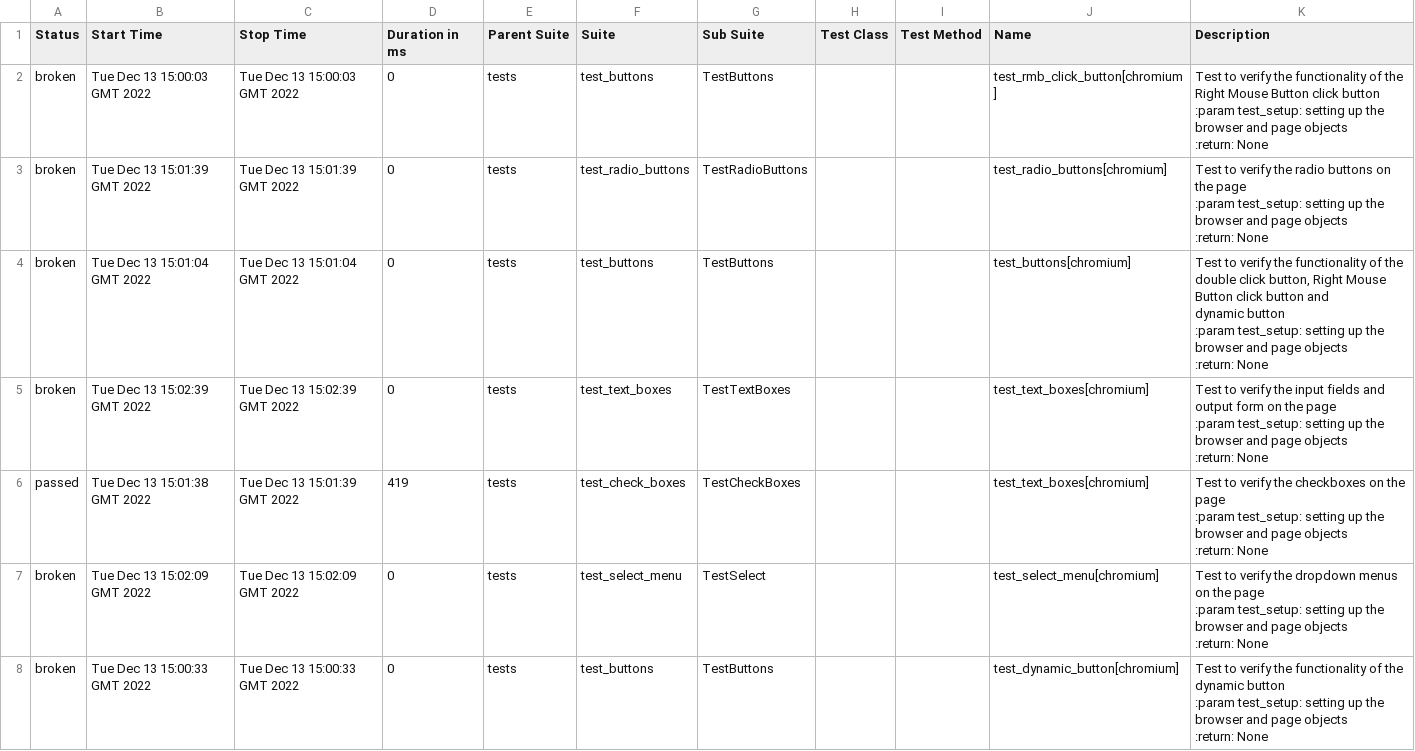
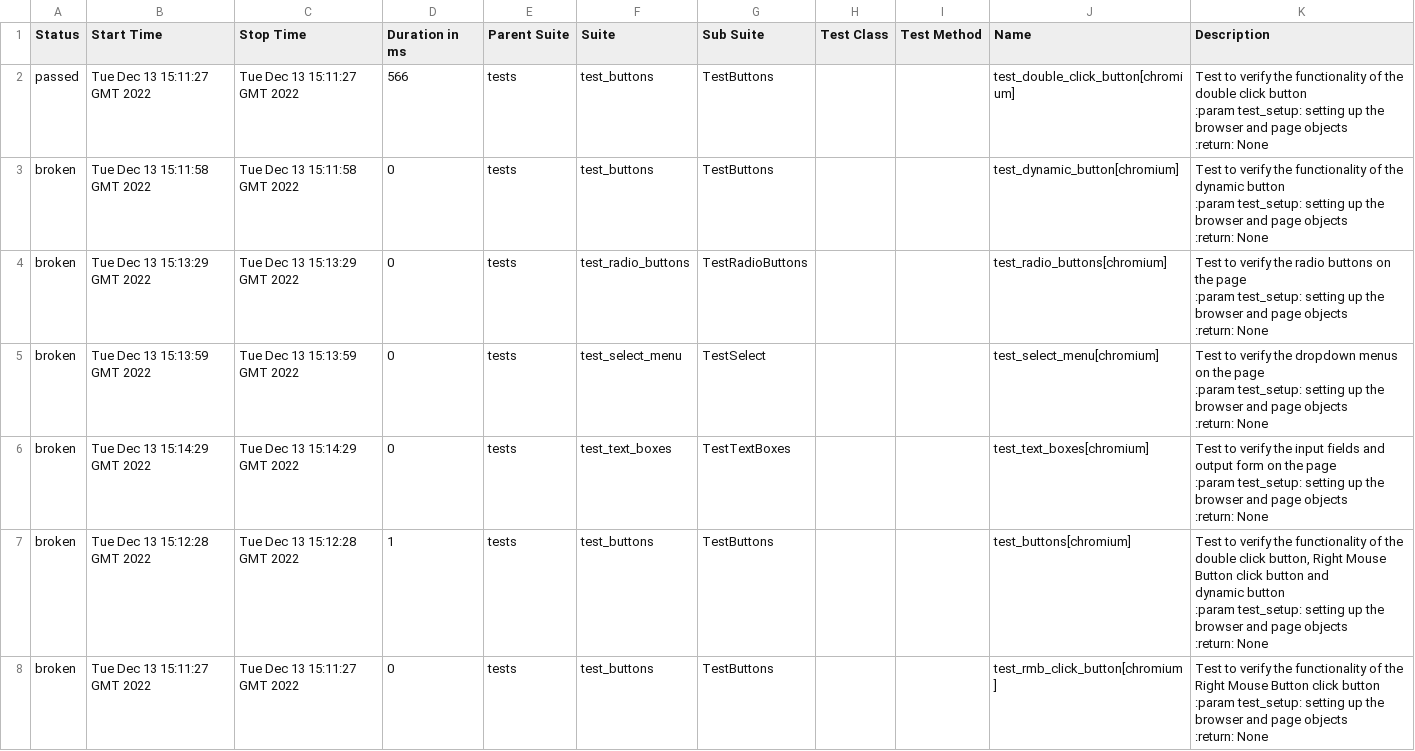
Before and after one commit to Diankavoy19/playwright_pytest_demo, a CSV file: data/suites.csv, drawn as a sheet; only a part is shown; the diff covers the shown part only.

```diff
--- a/data/suites.csv
+++ b/data/suites.csv
@@ -1,30 +1,30 @@
 "Status","Start Time","Stop Time","Duration in ms","Parent Suite","Suite","Sub Suite","Test Class","Test Method","Name","Description"
-"broken","Tue Dec 13 15:00:03 GMT 2022","Tue Dec 13 15:00:03 GMT 2022","0","tests","test_buttons","TestButtons","","","test_rmb_click_button[chromium]"," Test to verify the functionality of the Right Mouse Button click button
-        :param test_setup: setting up the browser and page objects
-        :return: None
-        "
-"broken","Tue Dec 13 15:01:39 GMT 2022","Tue Dec 13 15:01:39 GMT 2022","0","tests","test_radio_buttons","TestRadioButtons","","","test_radio_buttons[chromium]"," Test to verify the radio buttons on the page
-        :param test_setup: setting up the browser and page objects
-        :return: None
-        "
-"broken","Tue Dec 13 15:01:04 GMT 2022","Tue Dec 13 15:01:04 GMT 2022","0","tests","test_buttons","TestButtons","","","test_buttons[chromium]"," Test to verify the functionality of the double click button, Right Mouse Button click button and
-        dynamic button
-        :param test_setup: setting up the browser and page objects
-        :return: None
-        "
-"broken","Tue Dec 13 15:02:39 GMT 2022","Tue Dec 13 15:02:39 GMT 2022","0","tests","test_text_boxes","TestTextBoxes","","","test_text_boxes[chromium]"," Test to verify the input fields and output form on the page
-        :param test_setup: setting up the browser and page objects
-        :return: None
-        "
-"passed","Tue Dec 13 15:01:38 GMT 2022","Tue Dec 13 15:01:39 GMT 2022","419","tests","test_check_boxes","TestCheckBoxes","","","test_text_boxes[chromium]"," Test to verify the checkboxes on the page
-        :param test_setup: setting up the browser and page objects
-        :return: None
-        "
-"broken","Tue Dec 13 15:02:09 GMT 2022","Tue Dec 13 15:02:09 GMT 2022","0","tests","test_select_menu","TestSelect","","","test_select_menu[chromium]"," Test to verify the dropdown menus on the page
-        :param test_setup: setting up the browser and page objects
-        :return: None
-        "
-"broken","Tue Dec 13 15:00:33 GMT 2022","Tue Dec 13 15:00:33 GMT 2022","0","tests","test_buttons","TestButtons","","","test_dynamic_button[chromium]"," Test to verify the functionality of the dynamic button
-        :param test_setup: setting up the browser and page objects
-        :return: None
-        "
+"passed","Tue Dec 13 15:11:27 GMT 2022","Tue Dec 13 15:11:27 GMT 2022","566","tests","test_buttons","TestButtons","","","test_double_click_button[chromium]","Test to verify the functionality of the double click button
+        :param test_setup: setting up the browser and page objects
+        :return: None
+        "
+"broken","Tue Dec 13 15:11:58 GMT 2022","Tue Dec 13 15:11:58 GMT 2022","0","tests","test_buttons","TestButtons","","","test_dynamic_button[chromium]"," Test to verify the functionality of the dynamic button
+        :param test_setup: setting up the browser and page objects
+        :return: None
+        "
+"broken","Tue Dec 13 15:13:29 GMT 2022","Tue Dec 13 15:13:29 GMT 2022","0","tests","test_radio_buttons","TestRadioButtons","","","test_radio_buttons[chromium]"," Test to verify the radio buttons on the page
+        :param test_setup: setting up the browser and page objects
+        :return: None
+        "
+"broken","Tue Dec 13 15:13:59 GMT 2022","Tue Dec 13 15:13:59 GMT 2022","0","tests","test_select_menu","TestSelect","","","test_select_menu[chromium]"," Test to verify the dropdown menus on the page
+        :param test_setup: setting up the browser and page objects
+        :return: None
+        "
+"broken","Tue Dec 13 15:14:29 GMT 2022","Tue Dec 13 15:14:29 GMT 2022","0","tests","test_text_boxes","TestTextBoxes","","","test_text_boxes[chromium]"," Test to verify the input fields and output form on the page
+        :param test_setup: setting up the browser and page objects
+        :return: None
+        "
+"broken","Tue Dec 13 15:12:28 GMT 2022","Tue Dec 13 15:12:28 GMT 2022","1","tests","test_buttons","TestButtons","","","test_buttons[chromium]"," Test to verify the functionality of the double click button, Right Mouse Button click button and
+        dynamic button
+        :param test_setup: setting up the browser and page objects
+        :return: None
+        "
+"broken","Tue Dec 13 15:11:27 GMT 2022","Tue Dec 13 15:11:27 GMT 2022","0","tests","test_buttons","TestButtons","","","test_rmb_click_button[chromium]"," Test to verify the functionality of the Right Mouse Button click button
+        :param test_setup: setting up the browser and page objects
+        :return: None
+        "
```
Also changed, not shown: 6 edited cells elsewhere in this file, 31 other files.
